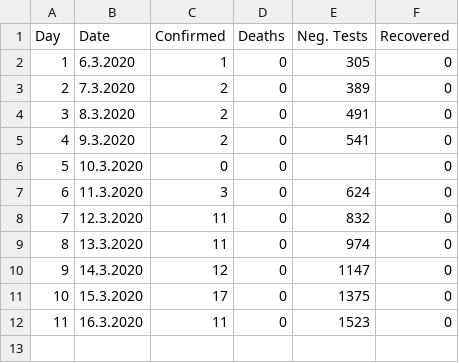
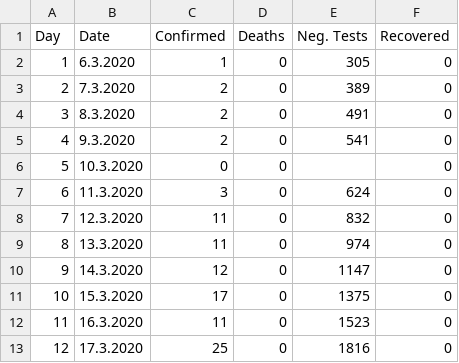
Before and after one commit to gergelytakacs/SK-COVID-19, a CSV file: data-sk.csv, drawn as a sheet; the diff names each change by its address in the sheet, - before the commit and + after, or states it on an @@ line.

```diff
--- a/data-sk.csv
+++ b/data-sk.csv
+row 13: 12 | 17.3.2020 | 25 | 0 | 1816 | 0
```
Also changed, not shown: 11 other files.
